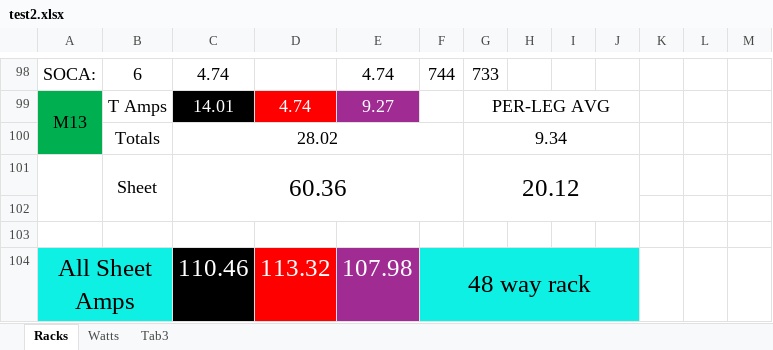
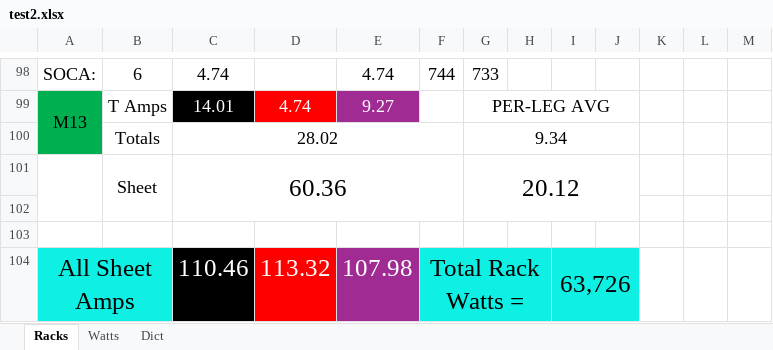
Before and after one commit to ispeedyg/AmpSheetMain, an Excel workbook: test2.xlsx, sheet Racks, drawn as a sheet; only a part is shown, gaps mark what is left out; values as stored, in another font and other column widths than the file's, no borders; the diff names each change by its address in the sheet, - before the commit and + after, or states it on an @@ line.

```diff
--- a/test2.xlsx (sheet Racks)
+++ b/test2.xlsx (sheet Racks)
-sheet tab: Tab3
+sheet tab: Dict
-F104: 48 way rack
+F104: Total Rack Watts =
-F104:J104 merged
+F104:H104 merged
-I104: (empty)
+I104: 63,726
+I104:J104 merged
```
Also changed, not shown: sheet Dict.
